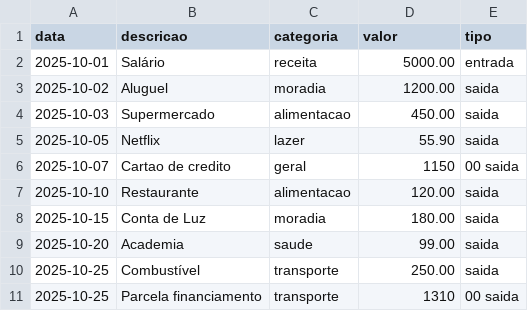
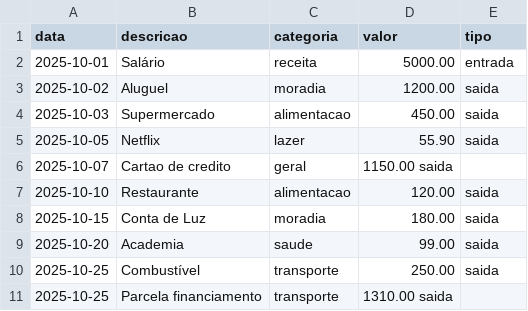
Before and after one commit to IagoBalles/dio-lab-bia-do-futuro, a CSV file: data/transacoes.csv, drawn as a sheet.

Commit message:
Fix formatting issues in transacoes.csv
Corrected formatting issues in the CSV file, ensuring proper decimal representation and consistency.

```diff
--- a/data/transacoes.csv
+++ b/data/transacoes.csv
@@ -5,3 +5,3 @@ data,descricao,categoria,valor,tipo
 2025-10-05,Netflix,lazer,55.90,saida
-2025-10-07,Cartao de credito, geral, 1150,00 saida
+2025-10-07,Cartao de credito, geral, 1150.00 saida
 2025-10-10,Restaurante,alimentacao,120.00,saida
@@ -10,2 +10,2 @@ data,descricao,categoria,valor,tipo
 2025-10-25,Combustível,transporte,250.00,saida
-2025-10-25,Parcela financiamento, transporte, 1310,00 saida
+2025-10-25,Parcela financiamento, transporte, 1310.00 saida
```
